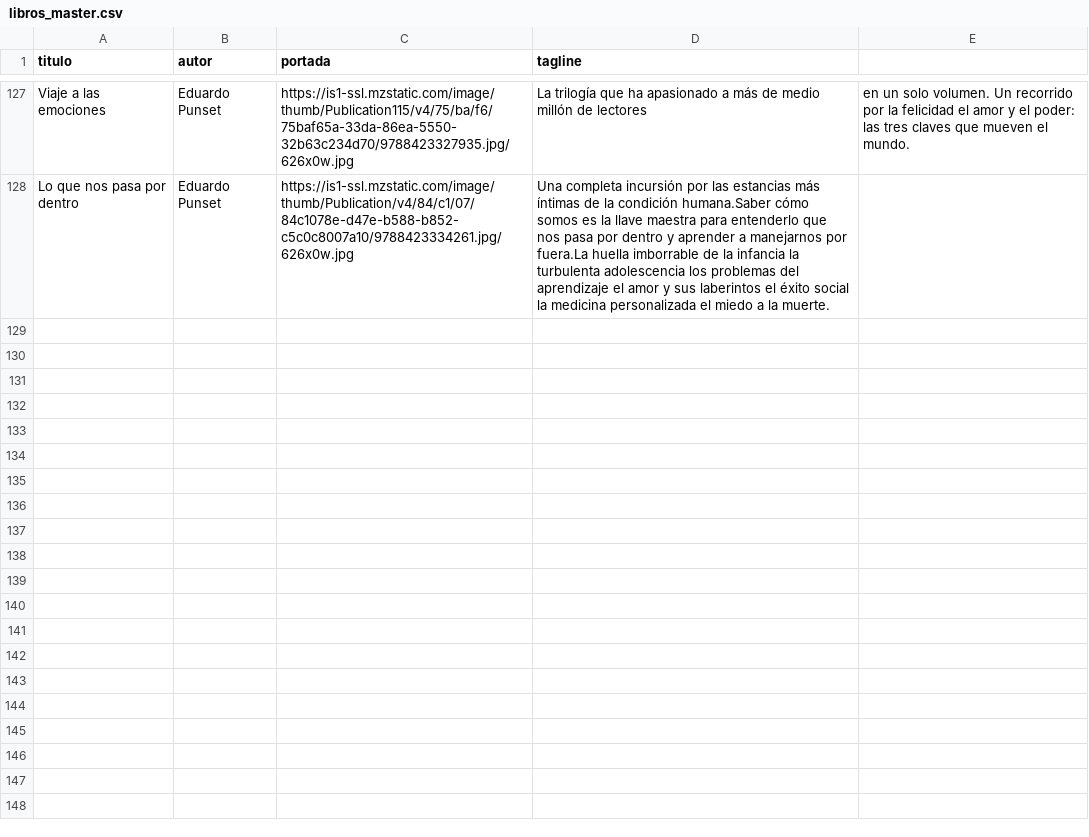
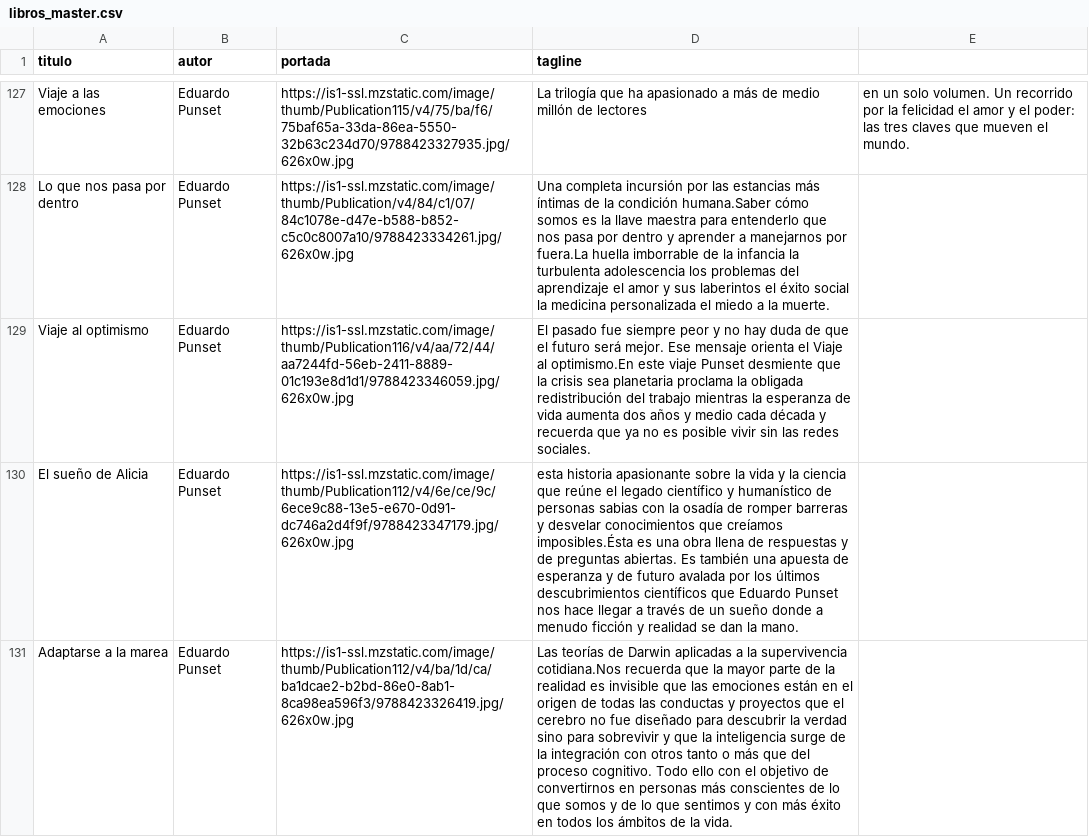
Before and after one commit to badirnakid/triggui-content, a CSV file: data/libros_master.csv, drawn as a sheet; only a part is shown, gaps mark what is left out; the diff names each change by its address in the sheet, - before the commit and + after, or states it on an @@ line.

Commit message:
Update libros_master.csv

```diff
--- a/data/libros_master.csv
+++ b/data/libros_master.csv
+row 129: Viaje al optimismo | Eduardo Punset | https://is1-ssl.mzstatic.com/image/thumb/Publication116/v4/aa/72/44/aa7244fd-56eb-2411-8889-01c193e8d1d1/9788423346059.jpg/626x0w.jpg | El pasado fue siempre peor y no hay duda de que el futuro será mejor. Ese mensaje orienta el Viaje al optimismo.En este viaje Punset desmiente que la crisis sea planetaria proclama la obligada redistribución del trabajo mientras la esperanza de vida aumenta dos años y medio cada década y recuerda que ya no es posible vivir sin las redes sociales.
+row 130: El sueño de Alicia | Eduardo Punset | https://is1-ssl.mzstatic.com/image/thumb/Publication112/v4/6e/ce/9c/6ece9c88-13e5-e670-0d91-dc746a2d4f9f/9788423347179.jpg/626x0w.jpg | esta historia apasionante sobre la vida y la ciencia que reúne el legado científico y humanístico de personas sabias con la osadía de romper barreras y desvelar conocimientos que creíamos imposibles.Ésta es una obra llena de respuestas y de preguntas abiertas. Es también una apuesta de esperanza y de futuro avalada por los últimos descubrimientos científicos que Eduardo Punset nos hace llegar a través de un sueño donde a menudo ficción y realidad se dan la mano.
+row 131: Adaptarse a la marea | Eduardo Punset | https://is1-ssl.mzstatic.com/image/thumb/Publication112/v4/ba/1d/ca/ba1dcae2-b2bd-86e0-8ab1-8ca98ea596f3/9788423326419.jpg/626x0w.jpg | Las teorías de Darwin aplicadas a la supervivencia cotidiana.Nos recuerda que la mayor parte de la realidad es invisible que las emociones están en el origen de todas las conductas y proyectos que el cerebro no fue diseñado para descubrir la verdad sino para sobrevivir y que la inteligencia surge de la integración con otros tanto o más que del proceso cognitivo. Todo ello con el objetivo de convertirnos en personas más conscientes de lo que somos y de lo que sentimos y con más éxito en todos los ámbitos de la vida.
```
